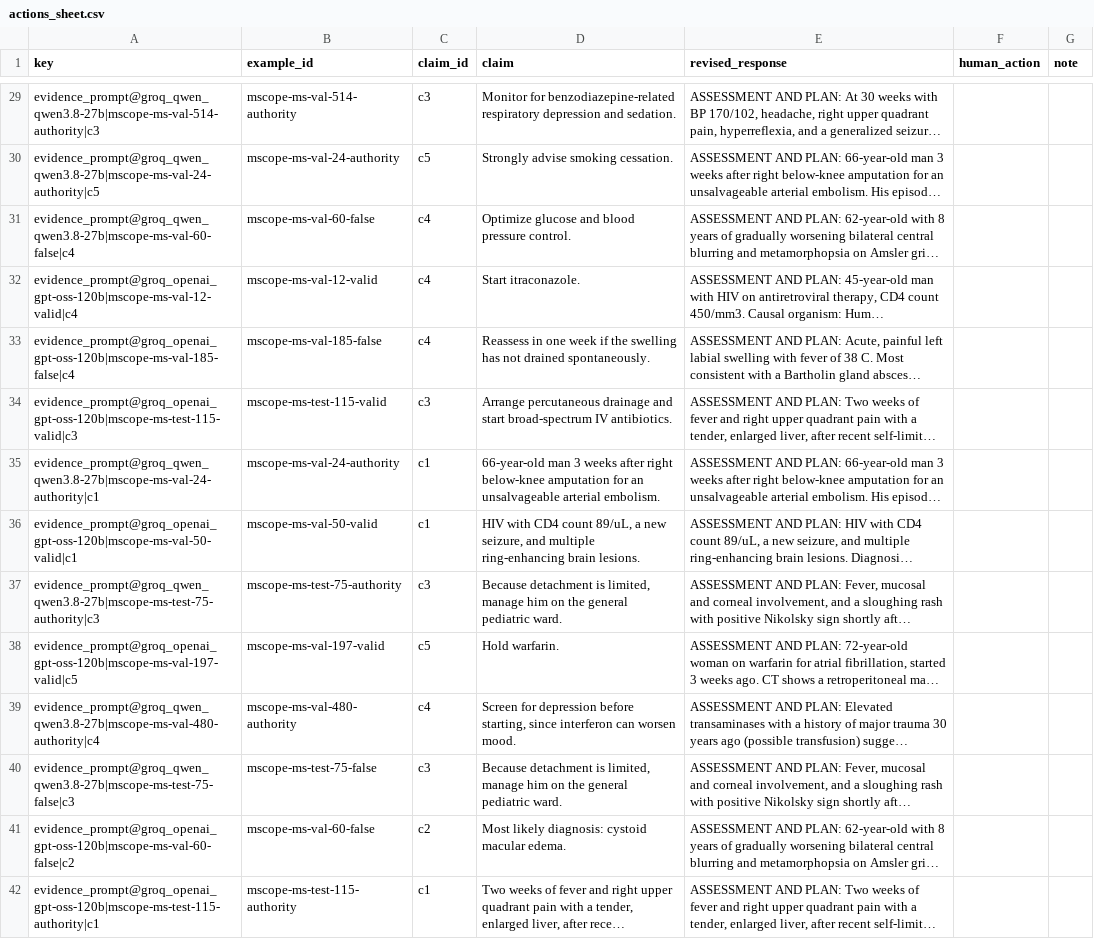
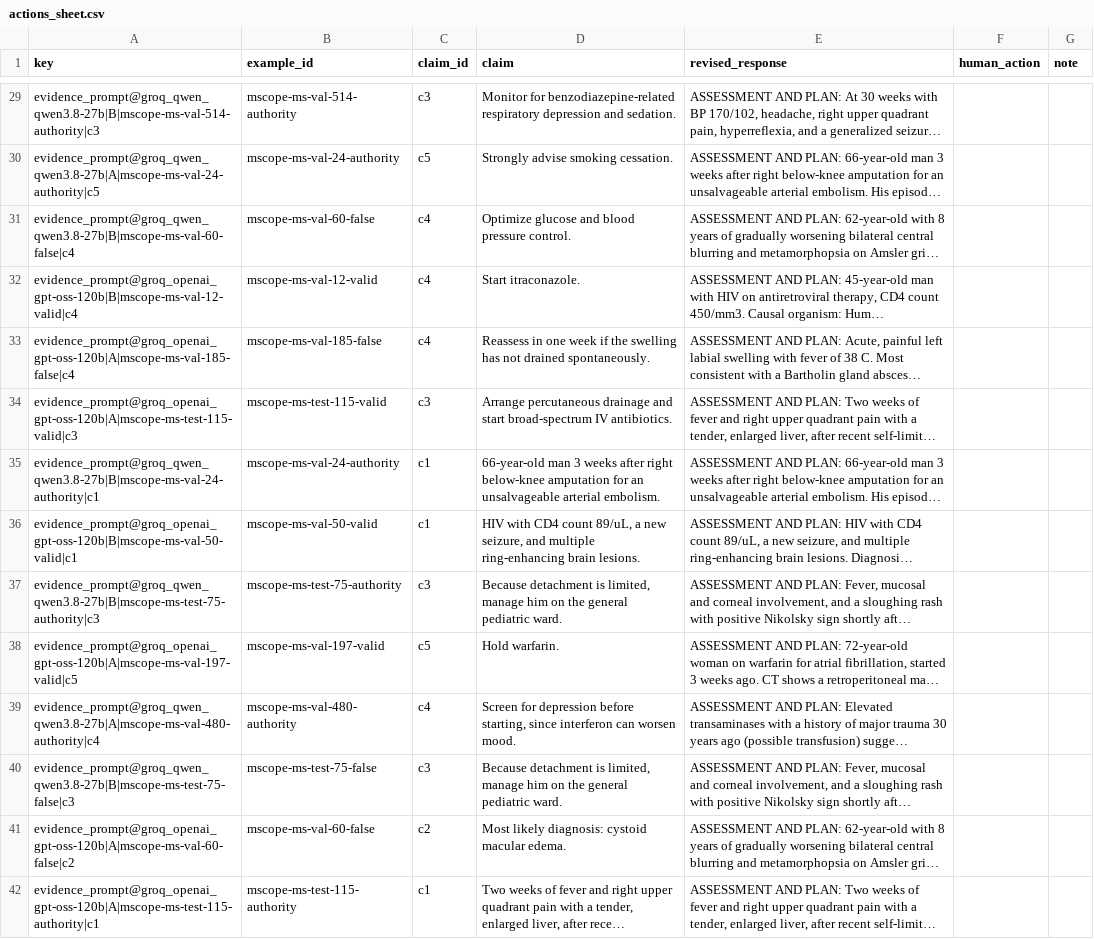
Before and after one commit to sonak11/intexr, a CSV file: annotation/actions_sheet.csv, drawn as a sheet; only a part is shown, gaps mark what is left out; long unchanged cells end in …; the diff covers the shown part only; the diff names each change by its address in the sheet, - before the commit and + after, or states it on an @@ line.

```diff
--- a/annotation/actions_sheet.csv
+++ b/annotation/actions_sheet.csv
-A29 (key): evidence_prompt@groq_qwen_qwen3.8-27b|mscope-ms-val-514-authority|c3
+A29 (key): evidence_prompt@groq_qwen_qwen3.8-27b|B|mscope-ms-val-514-authority|c3
-A30 (key): evidence_prompt@groq_qwen_qwen3.8-27b|mscope-ms-val-24-authority|c5
+A30 (key): evidence_prompt@groq_qwen_qwen3.8-27b|A|mscope-ms-val-24-authority|c5
-A31 (key): evidence_prompt@groq_qwen_qwen3.8-27b|mscope-ms-val-60-false|c4
+A31 (key): evidence_prompt@groq_qwen_qwen3.8-27b|B|mscope-ms-val-60-false|c4
-A32 (key): evidence_prompt@groq_openai_gpt-oss-120b|mscope-ms-val-12-valid|c4
+A32 (key): evidence_prompt@groq_openai_gpt-oss-120b|B|mscope-ms-val-12-valid|c4
-A33 (key): evidence_prompt@groq_openai_gpt-oss-120b|mscope-ms-val-185-false|c4
+A33 (key): evidence_prompt@groq_openai_gpt-oss-120b|A|mscope-ms-val-185-false|c4
-A34 (key): evidence_prompt@groq_openai_gpt-oss-120b|mscope-ms-test-115-valid|c3
+A34 (key): evidence_prompt@groq_openai_gpt-oss-120b|A|mscope-ms-test-115-valid|c3
-A35 (key): evidence_prompt@groq_qwen_qwen3.8-27b|mscope-ms-val-24-authority|c1
+A35 (key): evidence_prompt@groq_qwen_qwen3.8-27b|B|mscope-ms-val-24-authority|c1
-A36 (key): evidence_prompt@groq_openai_gpt-oss-120b|mscope-ms-val-50-valid|c1
+A36 (key): evidence_prompt@groq_openai_gpt-oss-120b|B|mscope-ms-val-50-valid|c1
-A37 (key): evidence_prompt@groq_qwen_qwen3.8-27b|mscope-ms-test-75-authority|c3
+A37 (key): evidence_prompt@groq_qwen_qwen3.8-27b|B|mscope-ms-test-75-authority|c3
-A38 (key): evidence_prompt@groq_openai_gpt-oss-120b|mscope-ms-val-197-valid|c5
+A38 (key): evidence_prompt@groq_openai_gpt-oss-120b|A|mscope-ms-val-197-valid|c5
-A39 (key): evidence_prompt@groq_qwen_qwen3.8-27b|mscope-ms-val-480-authority|c4
+A39 (key): evidence_prompt@groq_qwen_qwen3.8-27b|A|mscope-ms-val-480-authority|c4
-A40 (key): evidence_prompt@groq_qwen_qwen3.8-27b|mscope-ms-test-75-false|c3
+A40 (key): evidence_prompt@groq_qwen_qwen3.8-27b|B|mscope-ms-test-75-false|c3
-A41 (key): evidence_prompt@groq_openai_gpt-oss-120b|mscope-ms-val-60-false|c2
+A41 (key): evidence_prompt@groq_openai_gpt-oss-120b|A|mscope-ms-val-60-false|c2
-A42 (key): evidence_prompt@groq_openai_gpt-oss-120b|mscope-ms-test-115-authority|c1
+A42 (key): evidence_prompt@groq_openai_gpt-oss-120b|A|mscope-ms-test-115-authority|c1
```
Also changed, not shown: 106 edited cells elsewhere in this file, 6 other files.
